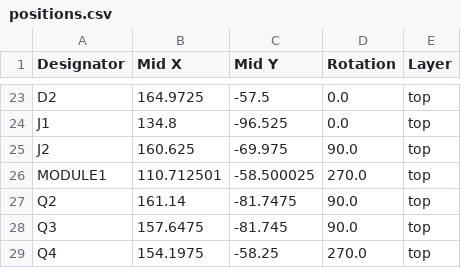
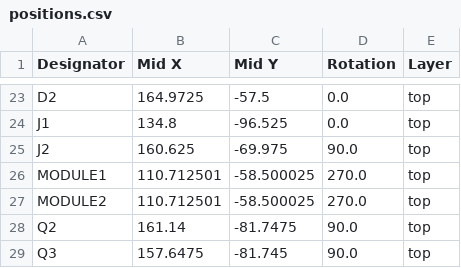
Before and after one commit to KaiPereira/SODIMM-CM5-Carrier, a CSV file: PCB_CARRIER/production/positions.csv, drawn as a sheet; only a part is shown, gaps mark what is left out; the shorter side is filled out with more unchanged rows; the diff names each change by its address in the sheet, - before the commit and + after, or states it on an @@ line.

```diff
--- a/PCB_CARRIER/production/positions.csv
+++ b/PCB_CARRIER/production/positions.csv
+row 27: MODULE2 | 110.712501 | -58.500025 | 270.0 | top
```
Also changed, not shown: PCB_CARRIER/production/bom.csv, PCB_CARRIER/production/designators.csv, 3 other files.
